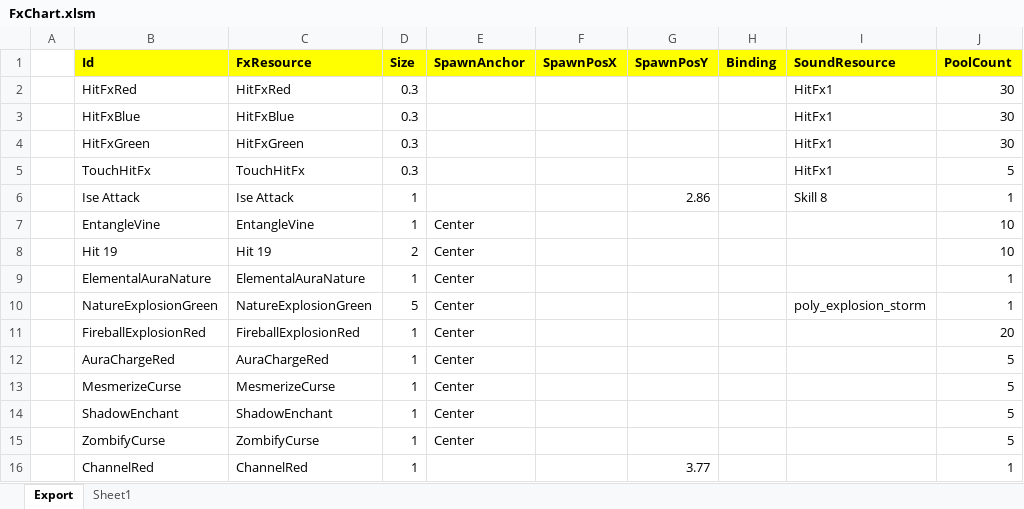
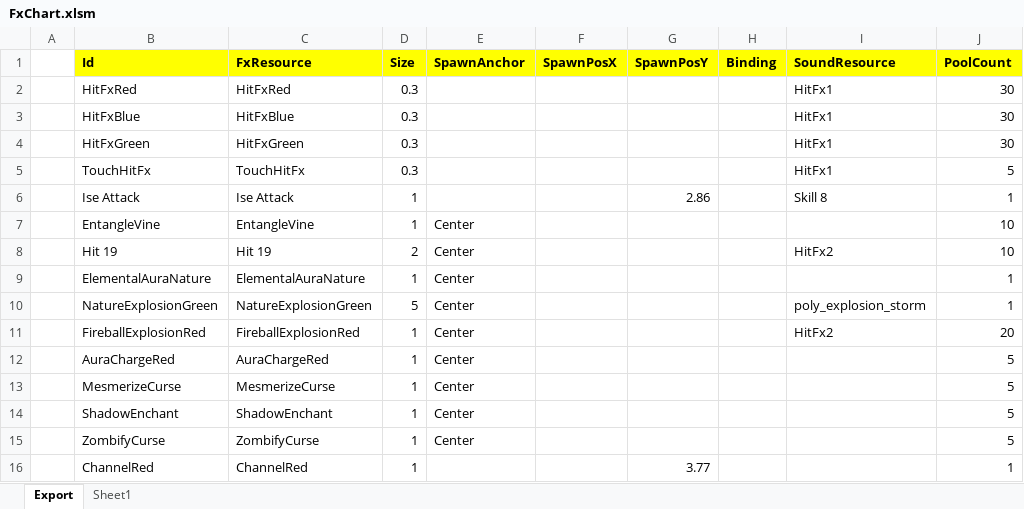
Before and after one commit to BlindBullet/ProjectDF, an Excel workbook: Assets/DataTables~/FxChart.xlsm, sheet Export, drawn as a sheet; only a part is shown; values as stored, in another font and other column widths than the file's, no borders; charts and pictures not drawn; the diff names each change by its address in the sheet, - before the commit and + after, or states it on an @@ line.

```diff
--- a/Assets/DataTables~/FxChart.xlsm (sheet Export)
+++ b/Assets/DataTables~/FxChart.xlsm (sheet Export)
-I8 (SoundResource): (empty)
+I8 (SoundResource): HitFx2
-I11 (SoundResource): (empty)
+I11 (SoundResource): HitFx2
```
Also changed, not shown: charts or pictures, Assets/DataTables~/MinionChart.xlsm, Assets/DataTables~/ProjectileChart.xlsm, 8 other files.
